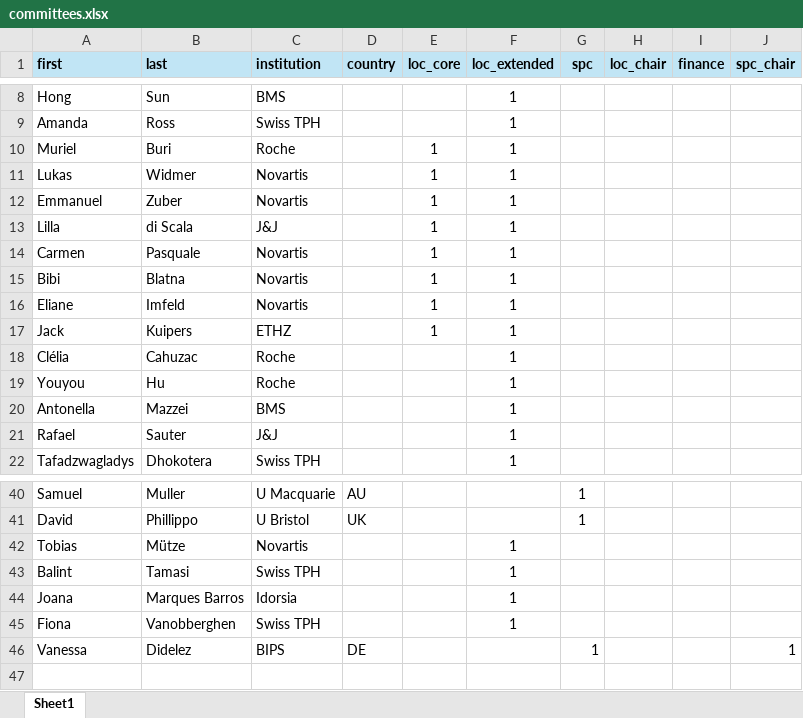
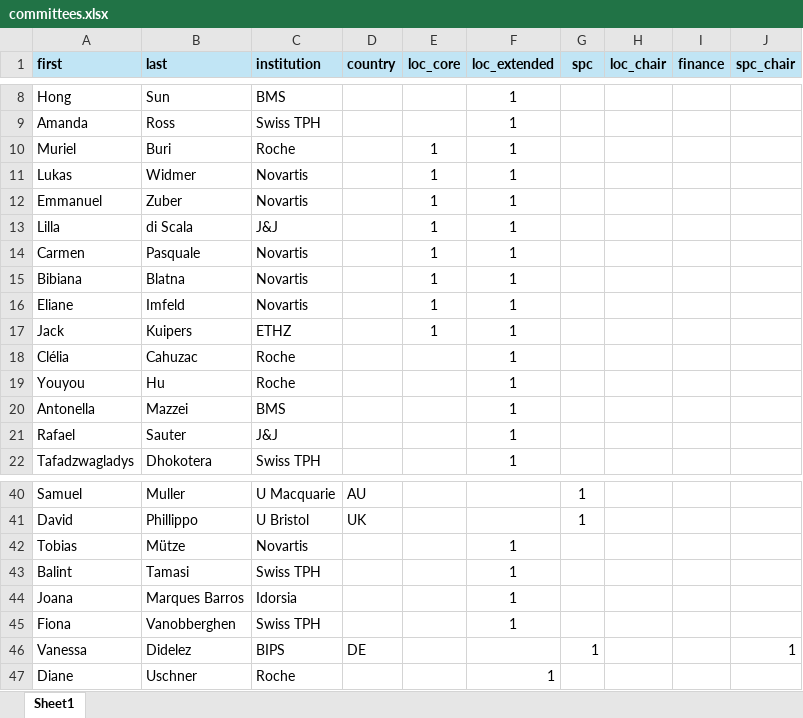
Before and after one commit to iscb2025/iscb2025.github.io, an Excel workbook: data/committees.xlsx, sheet Sheet1, drawn as a sheet; only a part is shown, gaps mark what is left out; values as stored, in another font and other column widths than the file's, no borders; the diff names each change by its address in the sheet, - before the commit and + after, or states it on an @@ line.

Commit message:
* Add Diane Uschner * Add full name for Bibiana Blatna * Add affiliations

```diff
--- a/data/committees.xlsx (sheet Sheet1)
+++ b/data/committees.xlsx (sheet Sheet1)
-A15 (first): Bibi
+A15 (first): Bibiana
+row 47: Diane | Uschner | Roche |  |  | 1
```
Also changed, not shown: 3 other files.
